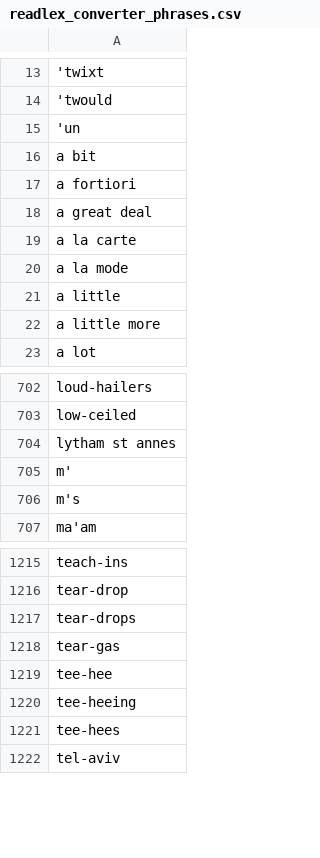
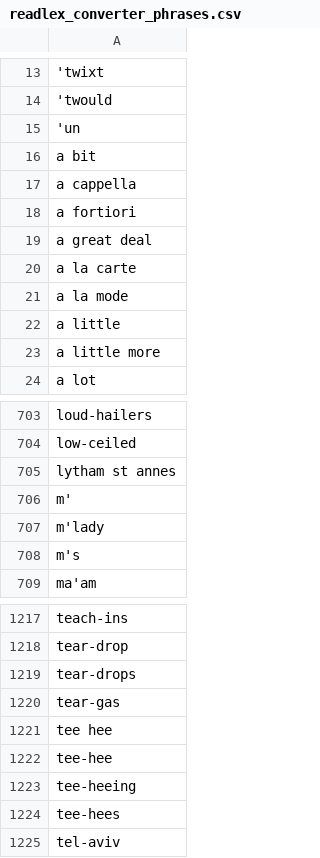
Before and after one commit to Shavian-info/readlex, a CSV file: readlex_converter_phrases.csv, drawn as a sheet; only a part is shown, gaps mark what is left out.

```diff
--- a/readlex_converter_phrases.csv
+++ b/readlex_converter_phrases.csv
@@ -16,2 +16,3 @@
 a bit
+a cappella
 a fortiori
@@ -705,2 +706,3 @@ lytham st annes
 m'
+m'lady
 m's
@@ -1218,2 +1220,3 @@ tear-drops
 tear-gas
+tee hee
 tee-hee
```
Also changed, not shown: 4 other files.
